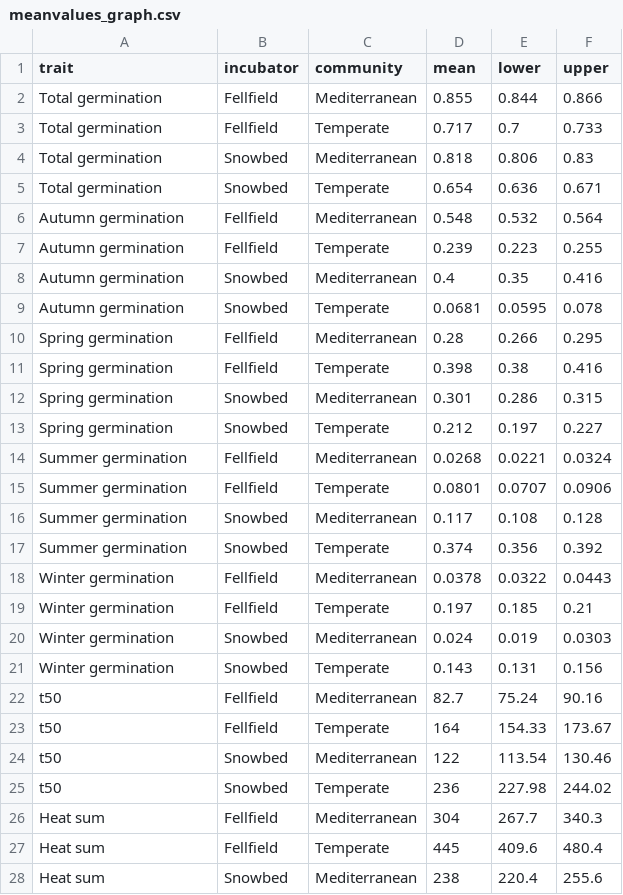
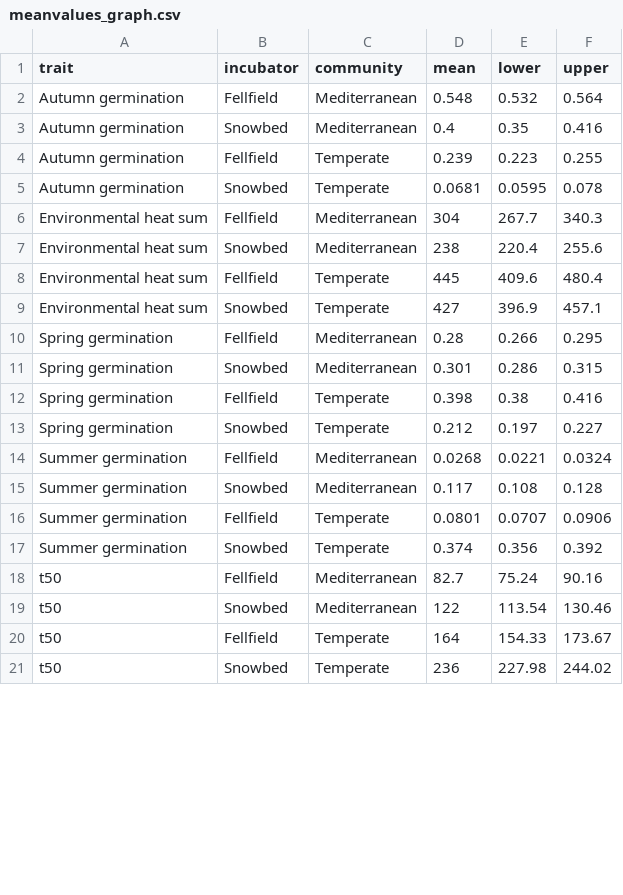
Before and after one commit to clara-espinosa/Germination_phenology, a CSV file: data/meanvalues_graph.csv, drawn as a sheet; only a part is shown; the diff covers the shown part only.

```diff
--- a/data/meanvalues_graph.csv
+++ b/data/meanvalues_graph.csv
@@ -1,28 +1,21 @@
 trait;incubator;community;mean;lower;upper
-Total germination;Fellfield;Mediterranean;0.855;0.844;0.866
-Total germination;Fellfield;Temperate;0.717;0.7;0.733
-Total germination;Snowbed;Mediterranean;0.818;0.806;0.83
-Total germination;Snowbed;Temperate;0.654;0.636;0.671
 Autumn germination;Fellfield;Mediterranean;0.548;0.532;0.564
+Autumn germination;Snowbed;Mediterranean;0.4;0.35;0.416
 Autumn germination;Fellfield;Temperate;0.239;0.223;0.255
-Autumn germination;Snowbed;Mediterranean;0.4;0.35;0.416
 Autumn germination;Snowbed;Temperate;0.0681;0.0595;0.078
+Environmental heat sum;Fellfield;Mediterranean;304;267.7;340.3
+Environmental heat sum;Snowbed;Mediterranean;238;220.4;255.6
+Environmental heat sum;Fellfield;Temperate;445;409.6;480.4
+Environmental heat sum;Snowbed;Temperate;427;396.9;457.1
 Spring germination;Fellfield;Mediterranean;0.28;0.266;0.295
+Spring germination;Snowbed;Mediterranean;0.301;0.286;0.315
 Spring germination;Fellfield;Temperate;0.398;0.38;0.416
-Spring germination;Snowbed;Mediterranean;0.301;0.286;0.315
 Spring germination;Snowbed;Temperate;0.212;0.197;0.227
 Summer germination;Fellfield;Mediterranean;0.0268;0.0221;0.0324
+Summer germination;Snowbed;Mediterranean;0.117;0.108;0.128
 Summer germination;Fellfield;Temperate;0.0801;0.0707;0.0906
-Summer germination;Snowbed;Mediterranean;0.117;0.108;0.128
 Summer germination;Snowbed;Temperate;0.374;0.356;0.392
-Winter germination;Fellfield;Mediterranean;0.0378;0.0322;0.0443
-Winter germination;Fellfield;Temperate;0.197;0.185;0.21
-Winter germination;Snowbed;Mediterranean;0.024;0.019;0.0303
-Winter germination;Snowbed;Temperate;0.143;0.131;0.156
 t50;Fellfield;Mediterranean;82.7;75.24;90.16
+t50;Snowbed;Mediterranean;122;113.54;130.46
 t50;Fellfield;Temperate;164;154.33;173.67
-t50;Snowbed;Mediterranean;122;113.54;130.46
 t50;Snowbed;Temperate;236;227.98;244.02
-Heat sum;Fellfield;Mediterranean;304;267.7;340.3
-Heat sum;Fellfield;Temperate;445;409.6;480.4
-Heat sum;Snowbed;Mediterranean;238;220.4;255.6
```
Also changed, not shown: 4 added rows and 1 removed row elsewhere in this file, data/test_effectsize.csv, 22 other files.
